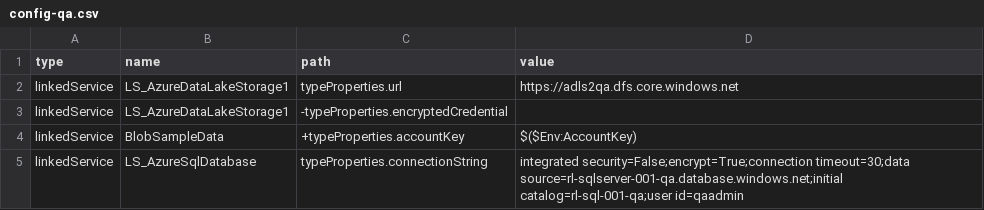
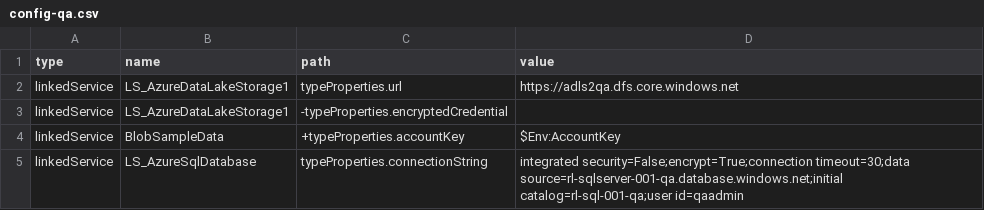
Before and after one commit to ronlesteve/demo-dev-adf, a CSV file: dev/config/config-qa.csv, drawn as a sheet.

Commit message:
Update config-qa.csv

```diff
--- a/dev/config/config-qa.csv
+++ b/dev/config/config-qa.csv
@@ -3,3 +3,3 @@ linkedService, LS_AzureDataLakeStorage1, typeProperties.url, "https://adls2qa.df
 linkedService, LS_AzureDataLakeStorage1, -typeProperties.encryptedCredential,
-linkedService,BlobSampleData, +typeProperties.accountKey,"$($Env:AccountKey)"
+linkedService,BlobSampleData, +typeProperties.accountKey,"$Env:AccountKey"
 linkedService, LS_AzureSqlDatabase, typeProperties.connectionString, "integrated security=False;encrypt=True;connection timeout=30;data source=rl-sqlserver-001-qa.database.windows.net;initial catalog=rl-sql-001-qa;user id=qaadmin"
```
